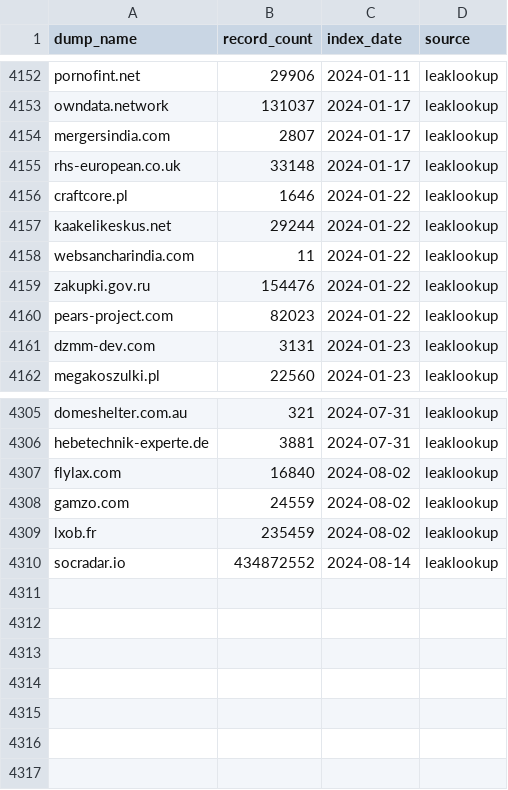
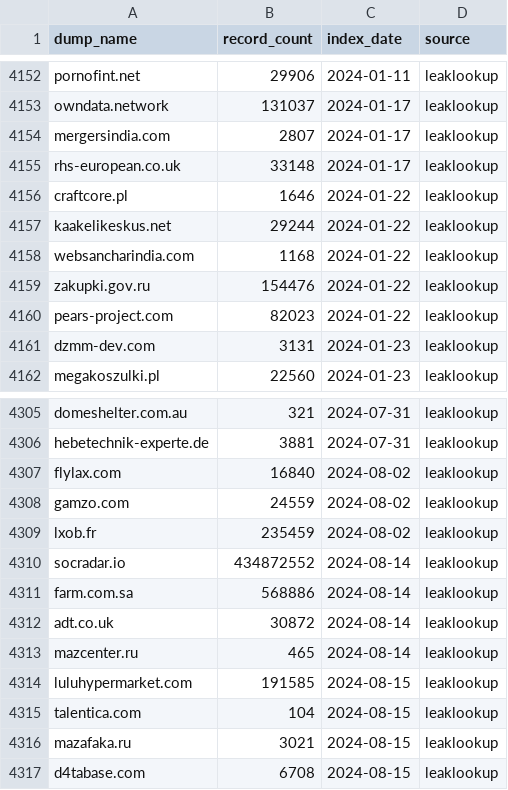
Before and after one commit to notdls/known-breaches, a CSV file: datasets/leaklookup.csv, drawn as a sheet; only a part is shown, gaps mark what is left out.

Commit message:
Dataset Update 08/16/24

```diff
--- a/datasets/leaklookup.csv
+++ b/datasets/leaklookup.csv
@@ -4157,3 +4157,3 @@ craftcore.pl,1646,2024-01-22,leaklookup
 kaakelikeskus.net,29244,2024-01-22,leaklookup
-websancharindia.com,11,2024-01-22,leaklookup
+websancharindia.com,1168,2024-01-22,leaklookup
 zakupki.gov.ru,154476,2024-01-22,leaklookup
@@ -4310 +4310,8 @@ lxob.fr,235459,2024-08-02,leaklookup
 socradar.io,434872552,2024-08-14,leaklookup
+farm.com.sa,568886,2024-08-14,leaklookup
+adt.co.uk,30872,2024-08-14,leaklookup
+mazcenter.ru,465,2024-08-14,leaklookup
+luluhypermarket.com,191585,2024-08-15,leaklookup
+talentica.com,104,2024-08-15,leaklookup
+mazafaka.ru,3021,2024-08-15,leaklookup
+d4tabase.com,6708,2024-08-15,leaklookup
```
Also changed, not shown: 2 other files.
